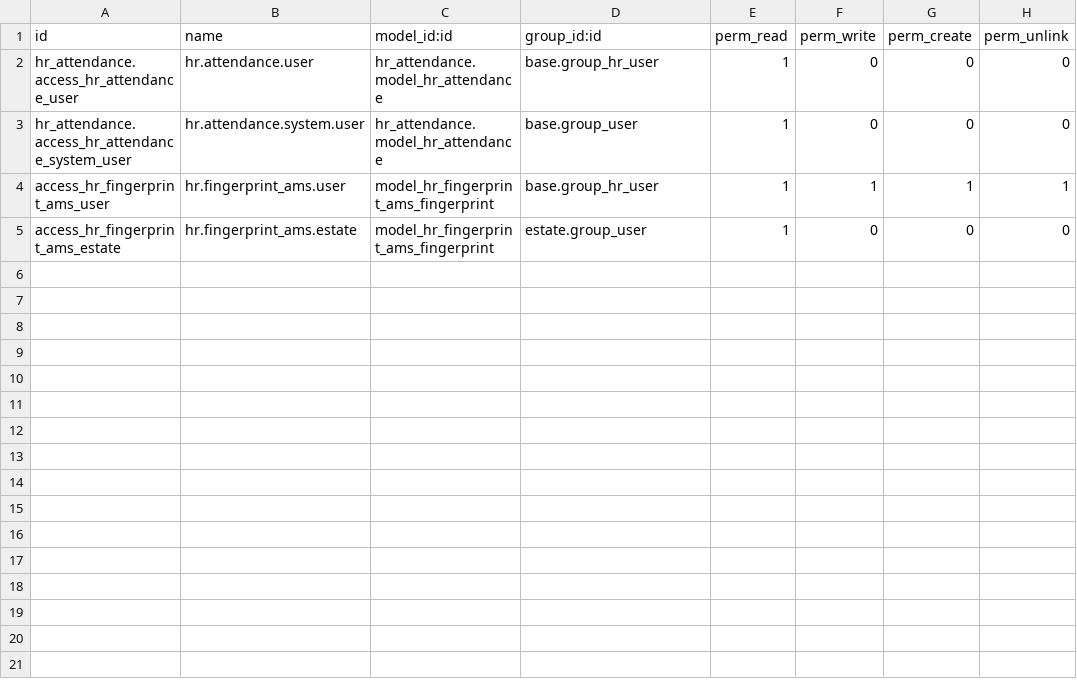
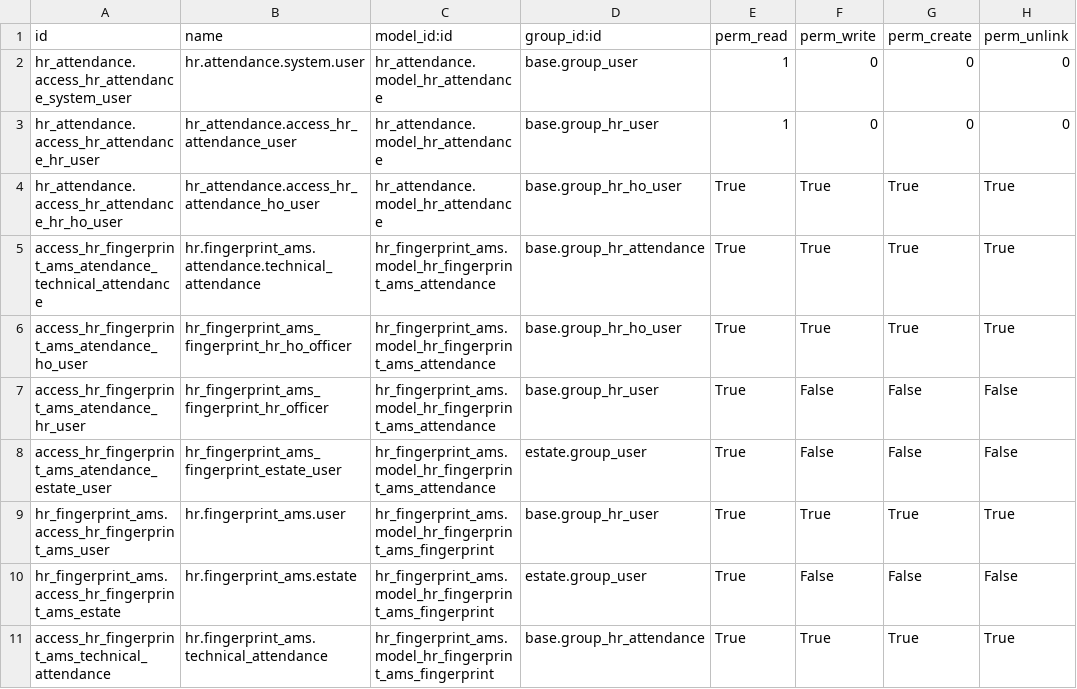
Before and after one commit to sutanto62/estate, a CSV file: hr_fingerprint_ams/security/ir.model.access.csv, drawn as a sheet.

Commit message:
[FIX] hr_fingerprint_ams: user unable to access menu or model
* Estate User & Officer only preview fingerprint and attendance.
* HO Officer and HR Manager able to import fingerprint (and create attendance).
* Error while installed Fingerprint module.
* Error while import older fingerprint.
* Restructure user group : Employee > Officer > HO Officer > HR Manager

```diff
--- a/hr_fingerprint_ams/security/ir.model.access.csv
+++ b/hr_fingerprint_ams/security/ir.model.access.csv
@@ -1,5 +1,11 @@
 "id","name","model_id:id","group_id:id","perm_read","perm_write","perm_create","perm_unlink"
-"hr_attendance.access_hr_attendance_user","hr.attendance.user","hr_attendance.model_hr_attendance","base.group_hr_user",1,0,0,0
 "hr_attendance.access_hr_attendance_system_user","hr.attendance.system.user","hr_attendance.model_hr_attendance","base.group_user",1,0,0,0
-"access_hr_fingerprint_ams_user","hr.fingerprint_ams.user","model_hr_fingerprint_ams_fingerprint","base.group_hr_user",1,1,1,1
-"access_hr_fingerprint_ams_estate","hr.fingerprint_ams.estate","model_hr_fingerprint_ams_fingerprint","estate.group_user",1,0,0,0
+"hr_attendance.access_hr_attendance_hr_user","hr_attendance.access_hr_attendance_user","hr_attendance.model_hr_attendance","base.group_hr_user",1,0,0,0
+"hr_attendance.access_hr_attendance_hr_ho_user","hr_attendance.access_hr_attendance_ho_user","hr_attendance.model_hr_attendance","base.group_hr_ho_user","True","True","True","True"
+"access_hr_fingerprint_ams_atendance_technical_attendance","hr.fingerprint_ams.attendance.technical_attendance","hr_fingerprint_ams.model_hr_fingerprint_ams_attendance","base.group_hr_attendance","True","True","True","True"
+"access_hr_fingerprint_ams_atendance_ho_user","hr_fingerprint_ams_fingerprint_hr_ho_officer","hr_fingerprint_ams.model_hr_fingerprint_ams_attendance","base.group_hr_ho_user","True","True","True","True"
+"access_hr_fingerprint_ams_atendance_hr_user","hr_fingerprint_ams_fingerprint_hr_officer","hr_fingerprint_ams.model_hr_fingerprint_ams_attendance","base.group_hr_user","True","False","False","False"
+"access_hr_fingerprint_ams_atendance_estate_user","hr_fingerprint_ams_fingerprint_estate_user","hr_fingerprint_ams.model_hr_fingerprint_ams_attendance","estate.group_user","True","False","False","False"
+"hr_fingerprint_ams.access_hr_fingerprint_ams_user","hr.fingerprint_ams.user","hr_fingerprint_ams.model_hr_fingerprint_ams_fingerprint","base.group_hr_user","True","True","True","True"
+"hr_fingerprint_ams.access_hr_fingerprint_ams_estate","hr.fingerprint_ams.estate","hr_fingerprint_ams.model_hr_fingerprint_ams_fingerprint","estate.group_user","True","False","False","False"
+"access_hr_fingerprint_ams_technical_attendance","hr.fingerprint_ams.technical_attendance","hr_fingerprint_ams.model_hr_fingerprint_ams_fingerprint","base.group_hr_attendance","True","True","True","True"
```
Also changed, not shown: 4 other files.
